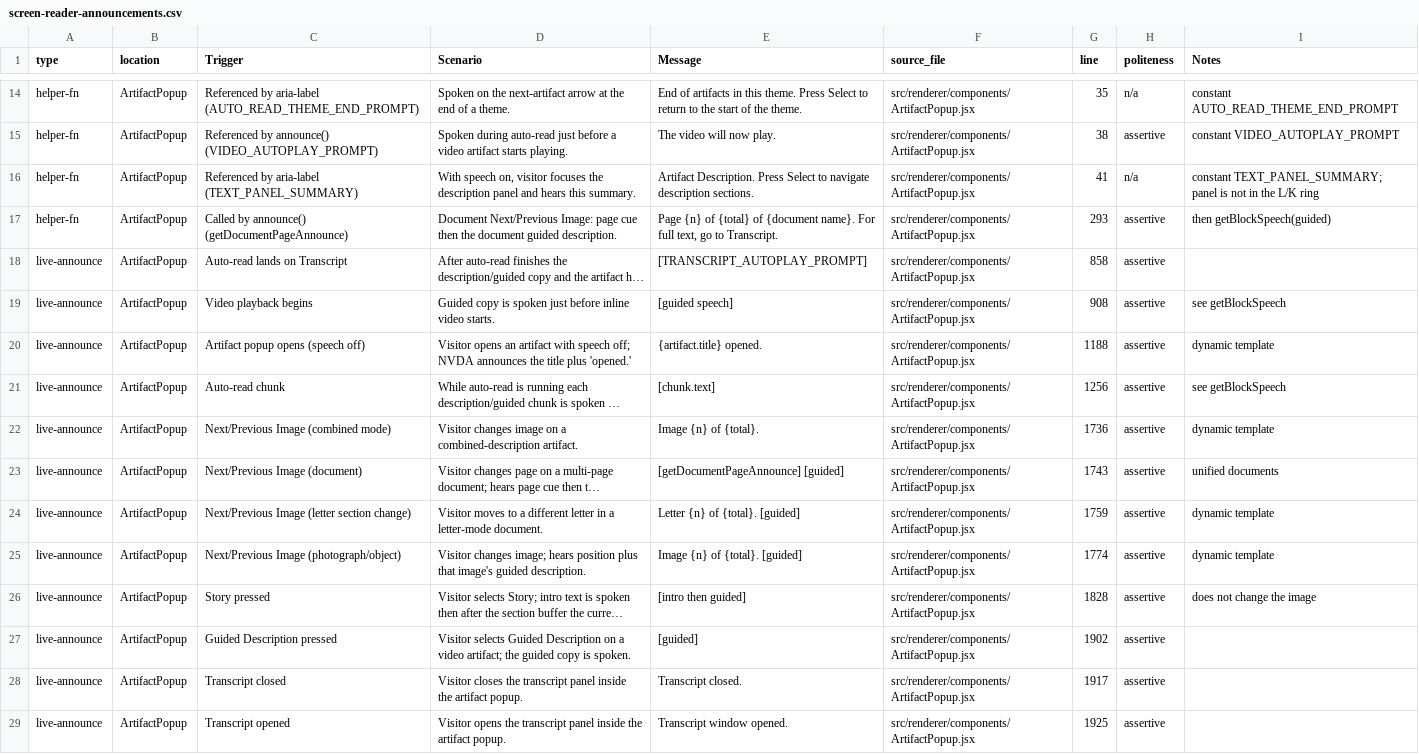
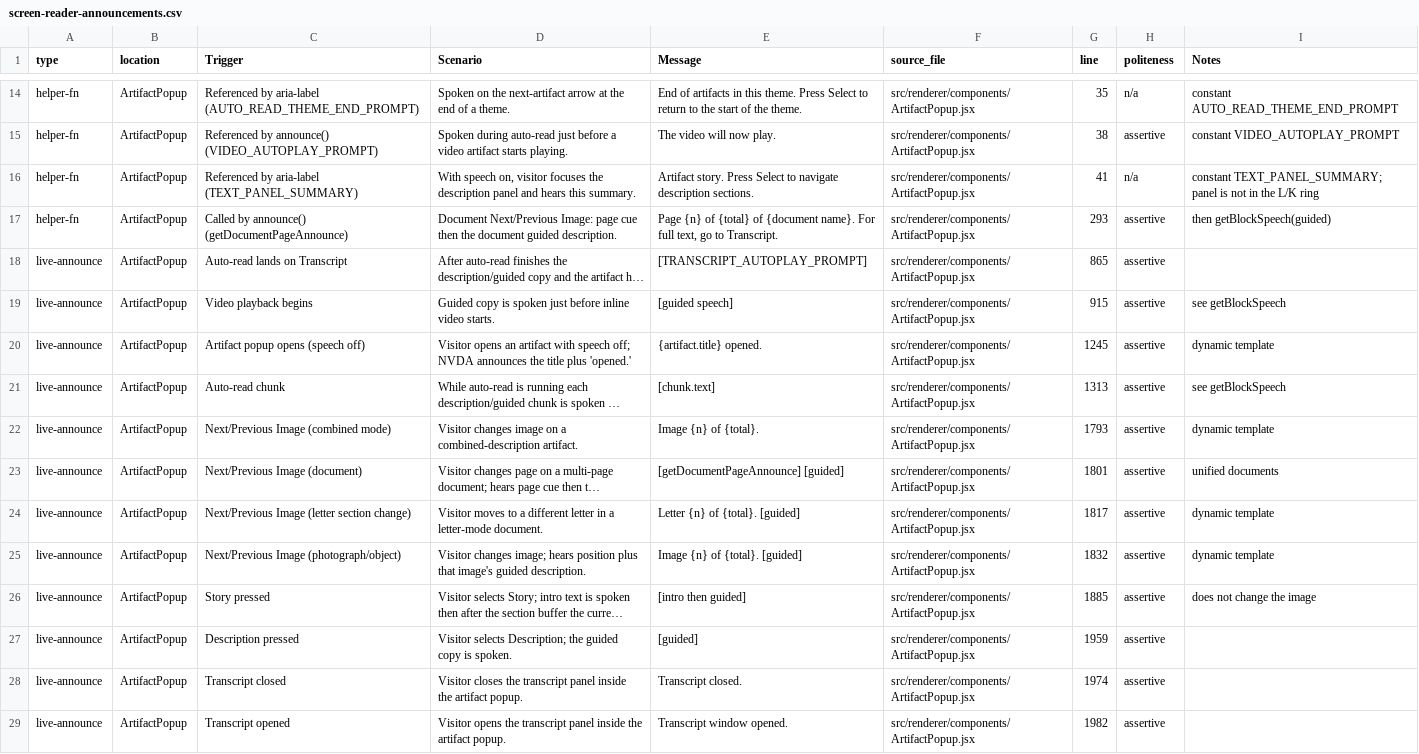
Before and after one commit to clrrs/HKA, a CSV file: docs/screen-reader-announcements.csv, drawn as a sheet; only a part is shown, gaps mark what is left out; long unchanged cells end in …; the diff covers the shown part only; the diff names each change by its address in the sheet, - before the commit and + after, or states it on an @@ line.

Commit message:
Update: fix braille issue. Update instructional video announcement. Change "guided description" to "description." Add Description button.

```diff
--- a/docs/screen-reader-announcements.csv
+++ b/docs/screen-reader-announcements.csv
-E16 (Message): Artifact Description. Press Select…
+E16 (Message): Artifact story. Press Select…
-G18 (line): 858
+G18 (line): 865
-G19 (line): 908
+G19 (line): 915
-G20 (line): 1188
+G20 (line): 1245
-G21 (line): 1256
+G21 (line): 1313
-G22 (line): 1736
+G22 (line): 1793
-G23 (line): 1743
+G23 (line): 1801
-G24 (line): 1759
+G24 (line): 1817
-G25 (line): 1774
+G25 (line): 1832
-G26 (line): 1828
+G26 (line): 1885
-C27 (Trigger): Guided Description pressed
+C27 (Trigger): Description pressed
-D27 (Scenario): Visitor selects Guided Description on a video artifact; the guided…
+D27 (Scenario): Visitor selects Description; the guided…
-G27 (line): 1902
+G27 (line): 1959
-G28 (line): 1917
+G28 (line): 1974
-G29 (line): 1925
+G29 (line): 1982
```
Also changed, not shown: 1 added row and 38 edited cells elsewhere in this file, 8 other files.
